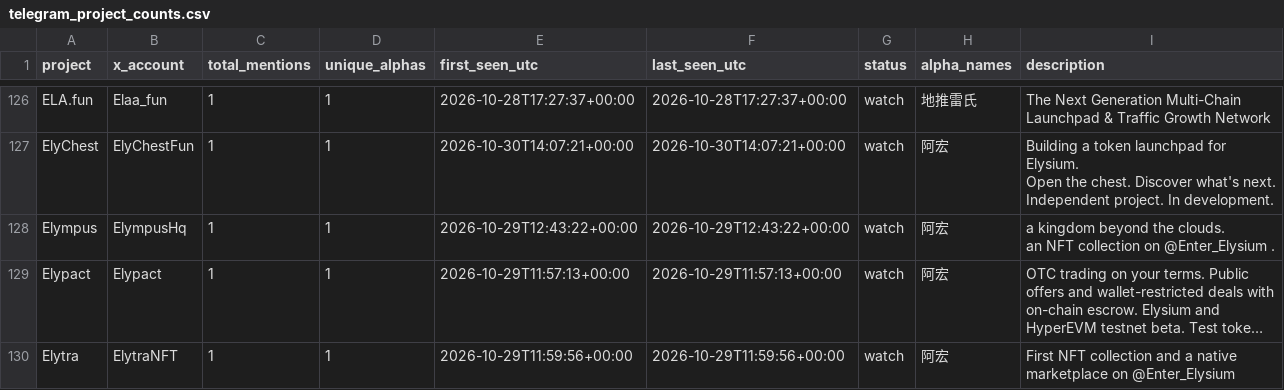
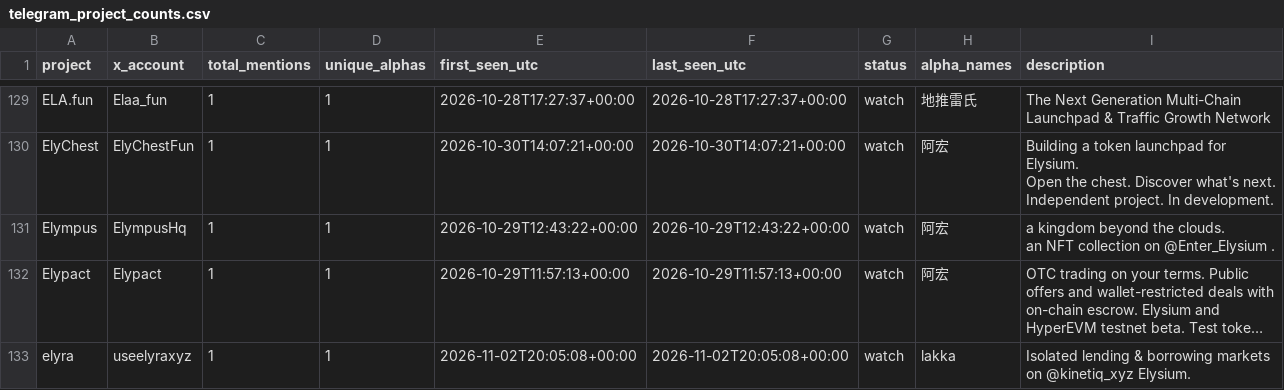
Before and after one commit to llzzqq111/alpha-monitor, a CSV file: telegram_project_counts.csv, drawn as a sheet; only a part is shown, gaps mark what is left out; the shorter side is filled out with more unchanged rows; long unchanged cells end in …; the diff covers the shown part only; the diff names each change by its address in the sheet, - before the commit and + after, or states it on an @@ line.

```diff
--- a/telegram_project_counts.csv
+++ b/telegram_project_counts.csv
+row 133: elyra | useelyraxyz | 1 | 1 | 2026-11-02T20:05:08+00:00 | 2026-11-02T20:05:08+00:00 | watch | lakka | Isolated lending & borrowing markets on @kinetiq_xyz Elysium.
```
Also changed, not shown: 5 added rows and 2 removed rows elsewhere in this file, 5 other files.
